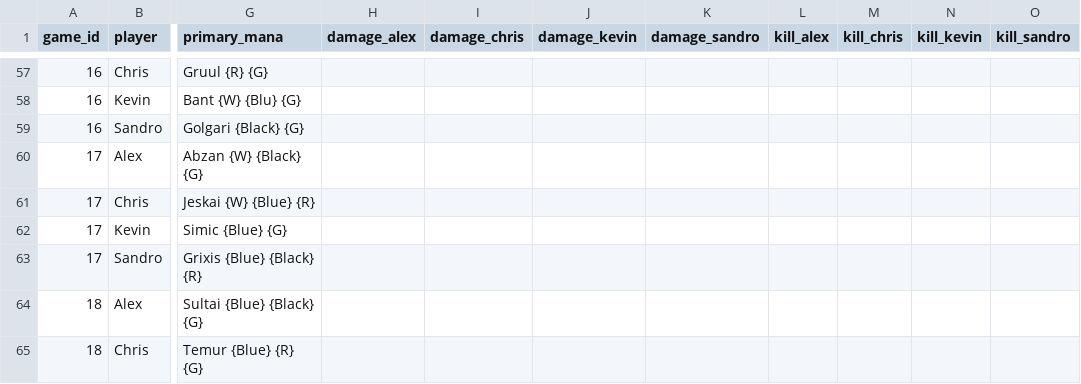
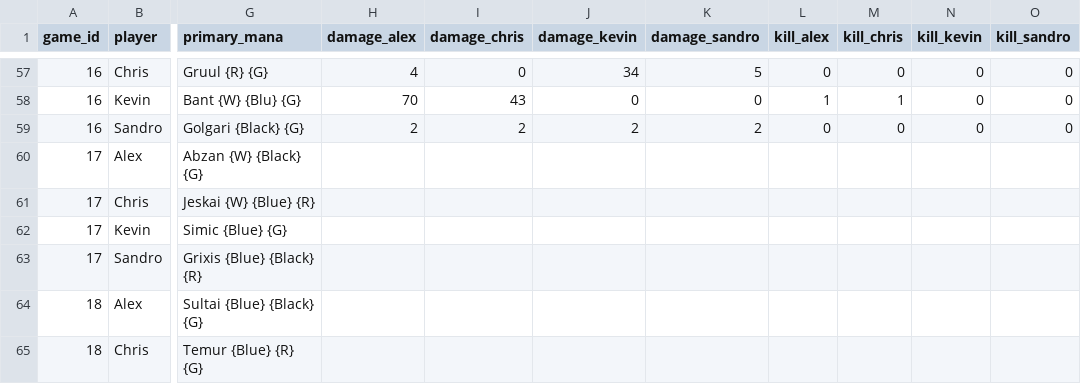
Before and after one commit to xiahoukev/mtg_analysis_sl, a CSV file: data.csv, drawn as a sheet; only a part is shown, gaps mark what is left out; the diff covers the shown part only; the diff names each change by its address in the sheet, - before the commit and + after, or states it on an @@ line.

```diff
--- a/data.csv
+++ b/data.csv
-H57 (damage_alex): (empty)
+H57 (damage_alex): 4
-I57 (damage_chris): (empty)
+I57 (damage_chris): 0
-J57 (damage_kevin): (empty)
+J57 (damage_kevin): 34
-K57 (damage_sandro): (empty)
+K57 (damage_sandro): 5
-L57 (kill_alex): (empty)
+L57 (kill_alex): 0
-M57 (kill_chris): (empty)
+M57 (kill_chris): 0
-N57:N59 (kill_kevin): (empty)
+N57:N59 (kill_kevin): 0
-O57:O59 (kill_sandro): (empty)
+O57:O59 (kill_sandro): 0
-H58 (damage_alex): (empty)
+H58 (damage_alex): 70
-I58 (damage_chris): (empty)
+I58 (damage_chris): 43
-J58 (damage_kevin): (empty)
+J58 (damage_kevin): 0
-K58 (damage_sandro): (empty)
+K58 (damage_sandro): 0
-L58 (kill_alex): (empty)
+L58 (kill_alex): 1
-M58 (kill_chris): (empty)
+M58 (kill_chris): 1
-H59 (damage_alex): (empty)
+H59 (damage_alex): 2
-I59 (damage_chris): (empty)
+I59 (damage_chris): 2
-J59 (damage_kevin): (empty)
+J59 (damage_kevin): 2
-K59 (damage_sandro): (empty)
+K59 (damage_sandro): 2
-L59 (kill_alex): (empty)
+L59 (kill_alex): 0
-M59 (kill_chris): (empty)
+M59 (kill_chris): 0
```
Also changed, not shown: 40 edited cells elsewhere in this file.
